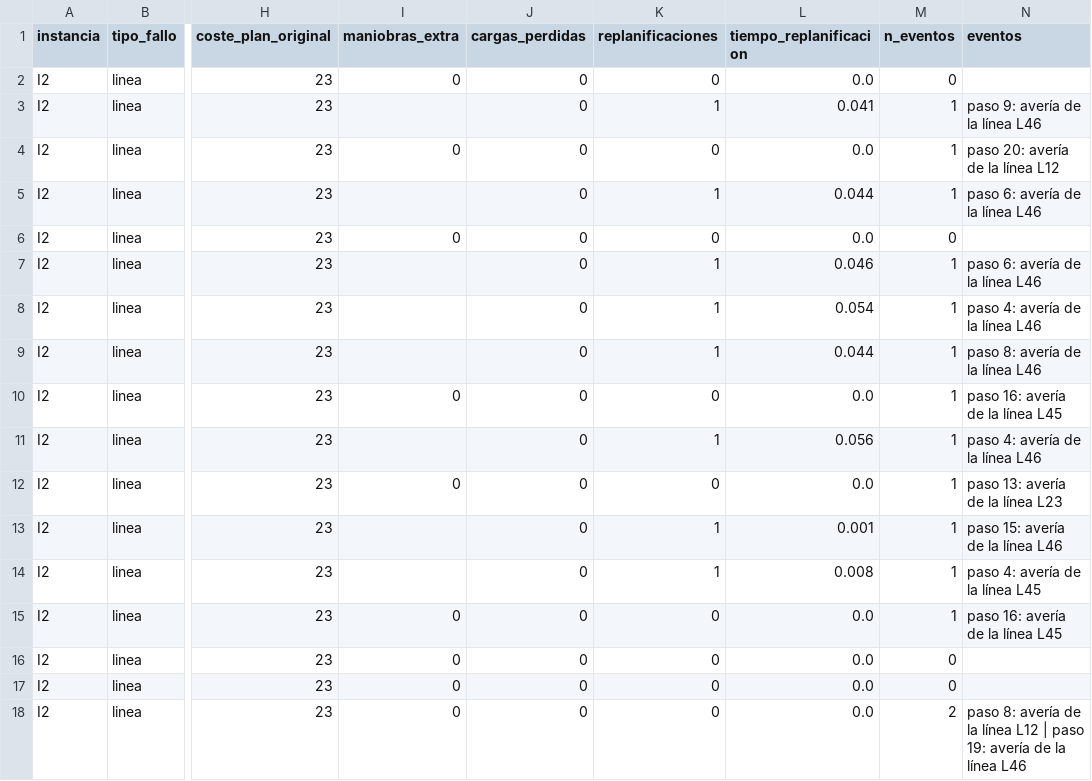
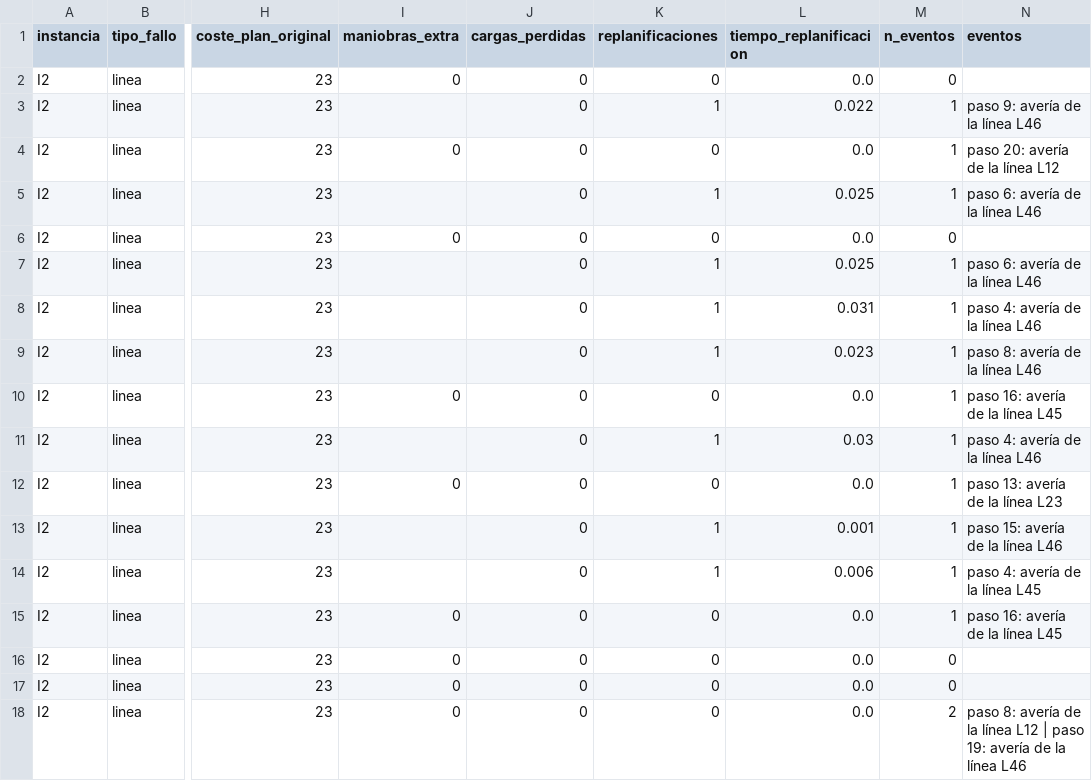
Before and after one commit to milirodriguezv/practica2_ia_simbolica, a CSV file: resultados/e4.csv, drawn as a sheet; only a part is shown, gaps mark what is left out; the diff covers the shown part only; the diff names each change by its address in the sheet, - before the commit and + after, or states it on an @@ line.

```diff
--- a/resultados/e4.csv
+++ b/resultados/e4.csv
-L3 (tiempo_replanificacion): 0.041
+L3 (tiempo_replanificacion): 0.022
-L5 (tiempo_replanificacion): 0.044
+L5 (tiempo_replanificacion): 0.025
-L7 (tiempo_replanificacion): 0.046
+L7 (tiempo_replanificacion): 0.025
-L8 (tiempo_replanificacion): 0.054
+L8 (tiempo_replanificacion): 0.031
-L9 (tiempo_replanificacion): 0.044
+L9 (tiempo_replanificacion): 0.023
-L11 (tiempo_replanificacion): 0.056
+L11 (tiempo_replanificacion): 0.03
-L14 (tiempo_replanificacion): 0.008
+L14 (tiempo_replanificacion): 0.006
```
Also changed, not shown: 91 edited cells elsewhere in this file, resultados/e4_resumen.csv, 19 other files.
